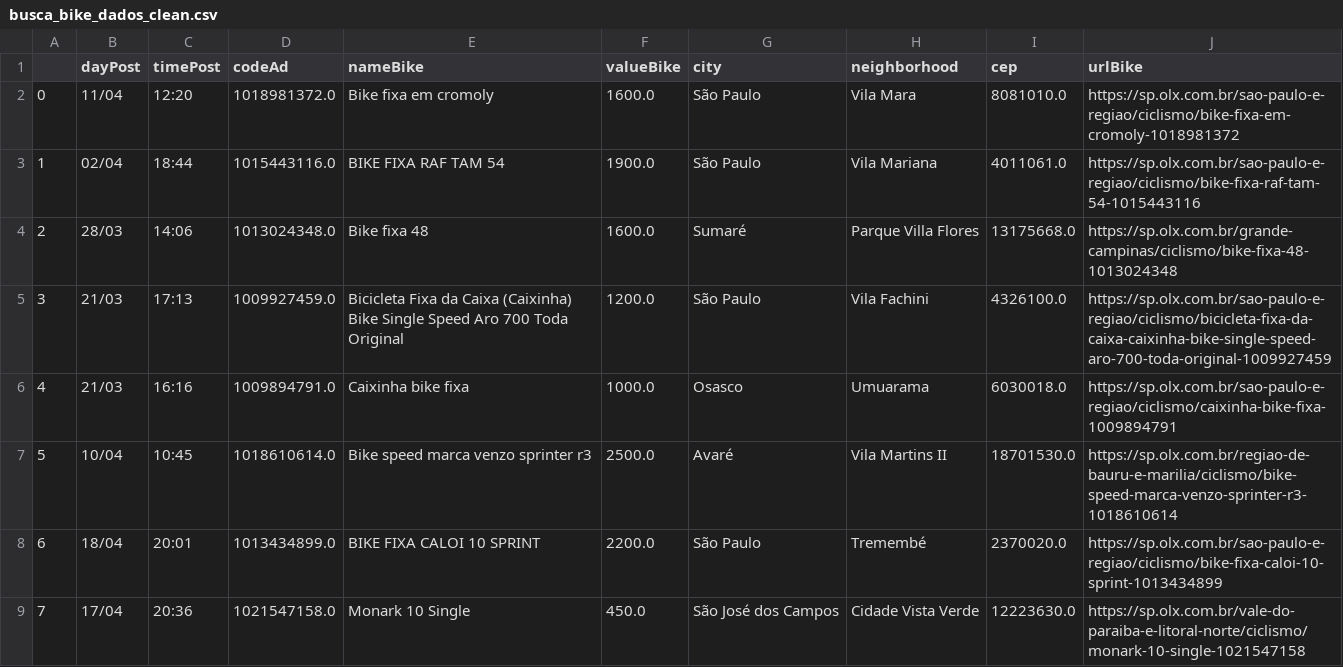
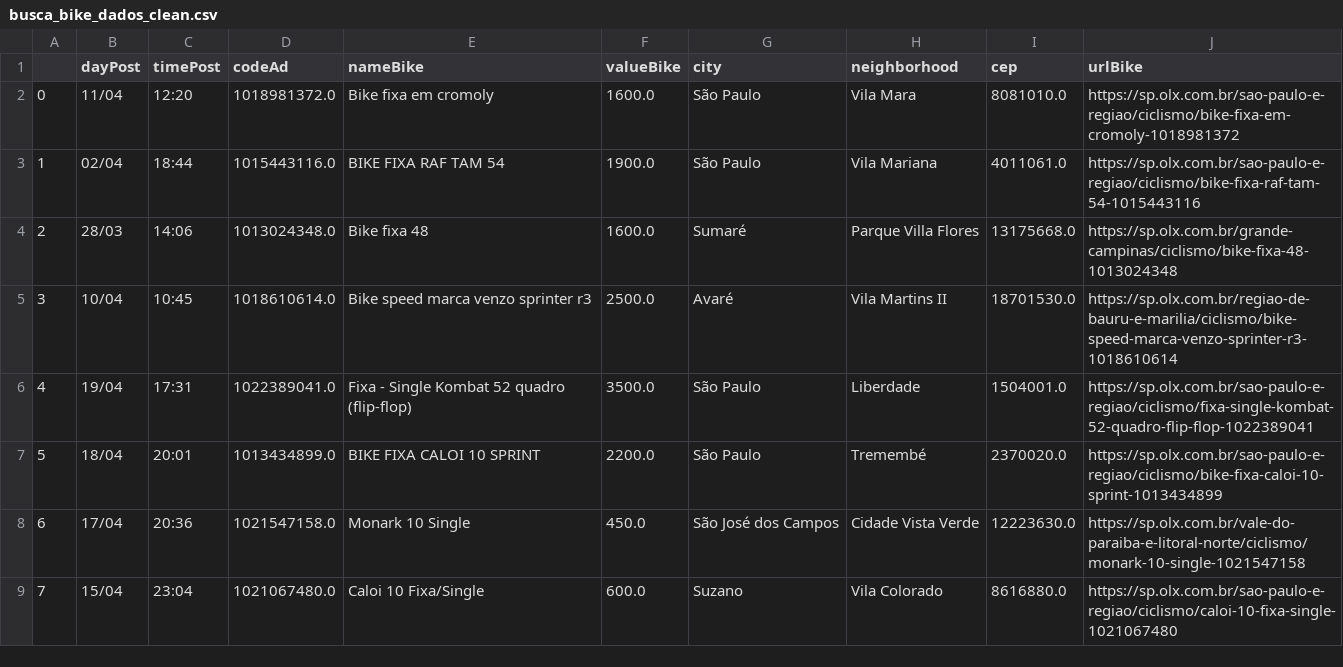
Before and after one commit to cmpaulo/webScrap, a CSV file: busca_bike_dados_clean.csv, drawn as a sheet; only a part is shown; the shorter side is filled out with more unchanged rows; removed rows and columns are numbered as before the commit, all else as after; the diff names each change by its address in the sheet, - before the commit and + after, or states it on an @@ line.

```diff
--- a/busca_bike_dados_clean.csv
+++ b/busca_bike_dados_clean.csv
-row 5: 3 | 21/03 | 17:13 | 1009927459.0 | Bicicleta Fixa da Caixa (Caixinha) Bike Single Speed Aro 700 Toda Original | 1200.0 | São Paulo | Vila Fachini | 4326100.0 | https://sp.olx.com.br/sao-paulo-e-regiao/ciclismo/bicicleta-fixa-da-caixa-caixinha-bike-single-speed-aro-700-toda-original-1009927459
-row 6: 4 | 21/03 | 16:16 | 1009894791.0 | Caixinha bike fixa | 1000.0 | Osasco | Umuarama | 6030018.0 | https://sp.olx.com.br/sao-paulo-e-regiao/ciclismo/caixinha-bike-fixa-1009894791
@@ column A renumbered from row 5 down @@
+row 6: 4 | 19/04 | 17:31 | 1022389041.0 | Fixa - Single Kombat 52 quadro (flip-flop) | 3500.0 | São Paulo | Liberdade | 1504001.0 | https://sp.olx.com.br/sao-paulo-e-regiao/ciclismo/fixa-single-kombat-52-quadro-flip-flop-1022389041
```
Also changed, not shown: 4 other files.
